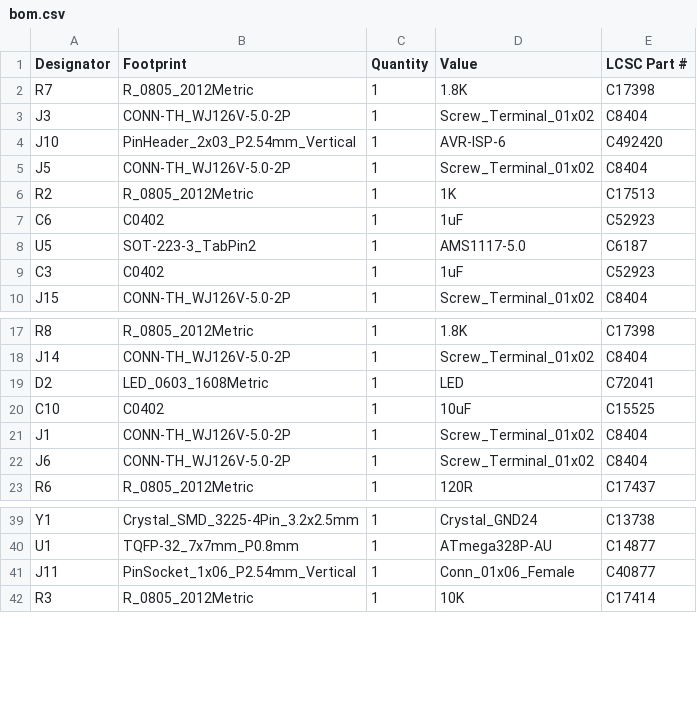
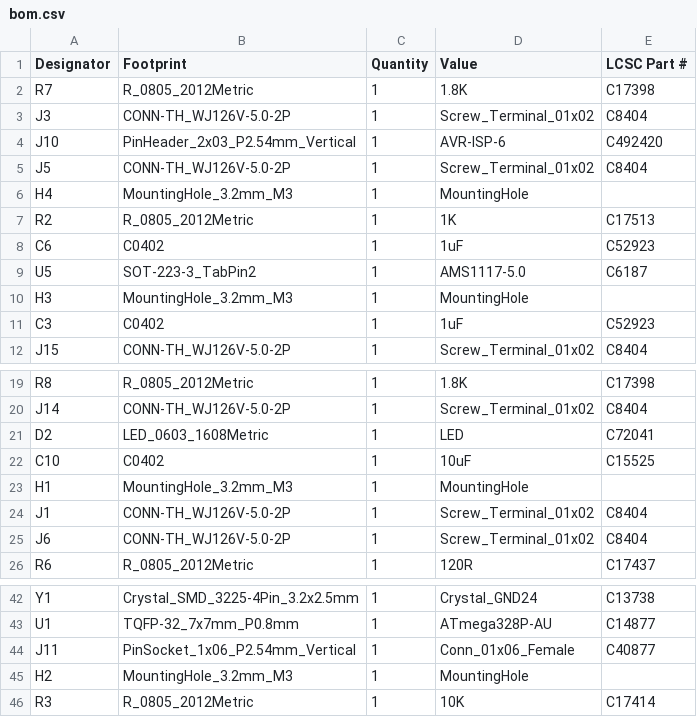
Before and after one commit to maciekish/warthogathome, a CSV file: KiCad PCBs/Slave/production/bom.csv, drawn as a sheet; only a part is shown, gaps mark what is left out.

Commit message:
Added Mounting Holes to Slave PCB Added External Connection PCB

```diff
--- a/KiCad PCBs/Slave/production/bom.csv
+++ b/KiCad PCBs/Slave/production/bom.csv
@@ -5,2 +5,3 @@ J10,PinHeader_2x03_P2.54mm_Vertical,1,AVR-ISP-6,C492420
 J5,CONN-TH_WJ126V-5.0-2P,1,Screw_Terminal_01x02,C8404
+H4,MountingHole_3.2mm_M3,1,MountingHole,
 R2,R_0805_2012Metric,1,1K,C17513
@@ -8,2 +9,3 @@ C6,C0402,1,1uF,C52923
 U5,SOT-223-3_TabPin2,1,AMS1117-5.0,C6187
+H3,MountingHole_3.2mm_M3,1,MountingHole,
 C3,C0402,1,1uF,C52923
@@ -20,2 +22,3 @@ D2,LED_0603_1608Metric,1,LED,C72041
 C10,C0402,1,10uF,C15525
+H1,MountingHole_3.2mm_M3,1,MountingHole,
 J1,CONN-TH_WJ126V-5.0-2P,1,Screw_Terminal_01x02,C8404
@@ -41,2 +44,3 @@ U1,TQFP-32_7x7mm_P0.8mm,1,ATmega328P-AU,C14877
 J11,PinSocket_1x06_P2.54mm_Vertical,1,Conn_01x06_Female,C40877
+H2,MountingHole_3.2mm_M3,1,MountingHole,
 R3,R_0805_2012Metric,1,10K,C17414
```
Also changed, not shown: KiCad PCBs/Slave/production/designators.csv, KiCad PCBs/Slave/production/positions.csv, 20 other files.
